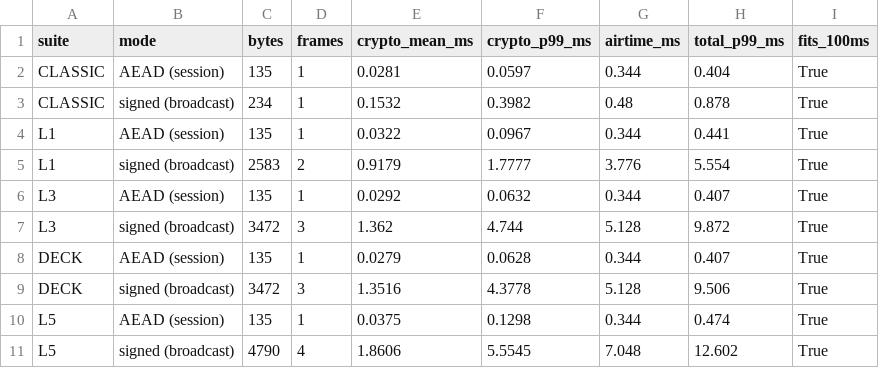
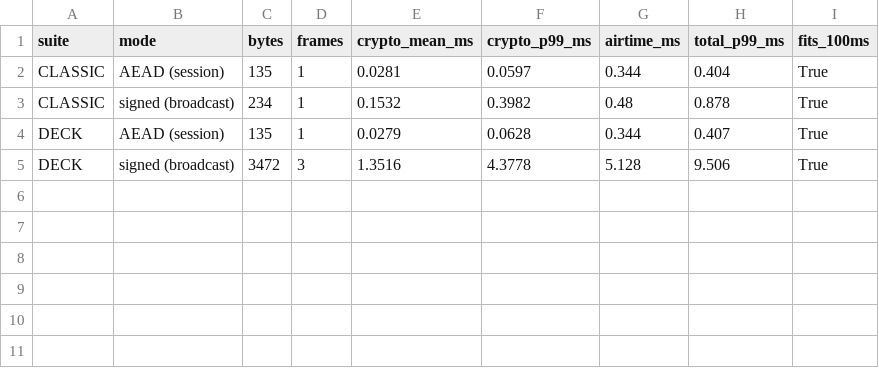
Before and after one commit to HariniiR/Quantum-Resilient-Authenticated-Communication-for-CAV-using-Post-Quantum-Cryptography, a CSV file: results/beacon_budget.csv, drawn as a sheet; the diff names each change by its address in the sheet, - before the commit and + after, or states it on an @@ line.

```diff
--- a/results/beacon_budget.csv
+++ b/results/beacon_budget.csv
-row 4: L1 | AEAD (session) | 135 | 1 | 0.0322 | 0.0967 | 0.344 | 0.441 | True
-row 5: L1 | signed (broadcast) | 2583 | 2 | 0.9179 | 1.7777 | 3.776 | 5.554 | True
-row 6: L3 | AEAD (session) | 135 | 1 | 0.0292 | 0.0632 | 0.344 | 0.407 | True
-row 7: L3 | signed (broadcast) | 3472 | 3 | 1.362 | 4.744 | 5.128 | 9.872 | True
-row 10: L5 | AEAD (session) | 135 | 1 | 0.0375 | 0.1298 | 0.344 | 0.474 | True
-row 11: L5 | signed (broadcast) | 4790 | 4 | 1.8606 | 5.5545 | 7.048 | 12.602 | True
```
Also changed, not shown: results/handshake_timing.csv, results/ns3_density.csv, 21 other files.
